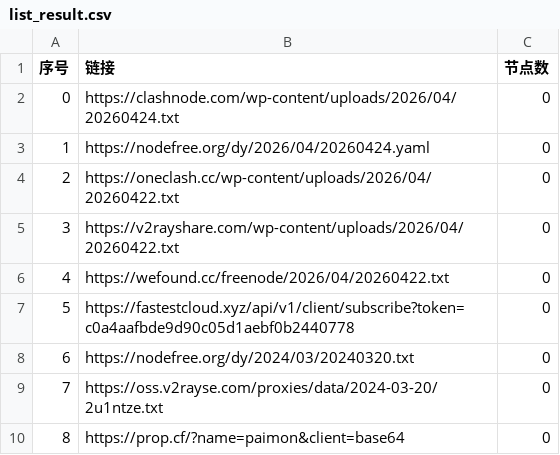
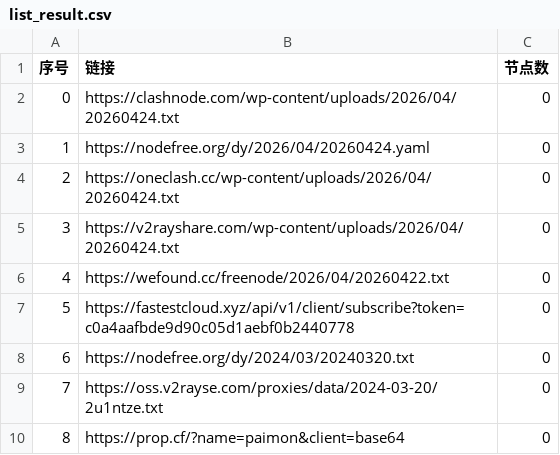
Before and after one commit to hellojimlee/AutoMergePublicNodes, a CSV file: list_result.csv, drawn as a sheet; only a part is shown.

```diff
--- a/list_result.csv
+++ b/list_result.csv
@@ -3,4 +3,4 @@
 1,https://nodefree.org/dy/2026/04/20260424.yaml,0
-2,https://oneclash.cc/wp-content/uploads/2026/04/20260422.txt,0
-3,https://v2rayshare.com/wp-content/uploads/2026/04/20260422.txt,0
+2,https://oneclash.cc/wp-content/uploads/2026/04/20260424.txt,0
+3,https://v2rayshare.com/wp-content/uploads/2026/04/20260424.txt,0
 4,https://wefound.cc/freenode/2026/04/20260422.txt,0
```
Also changed, not shown: 4 other files.
